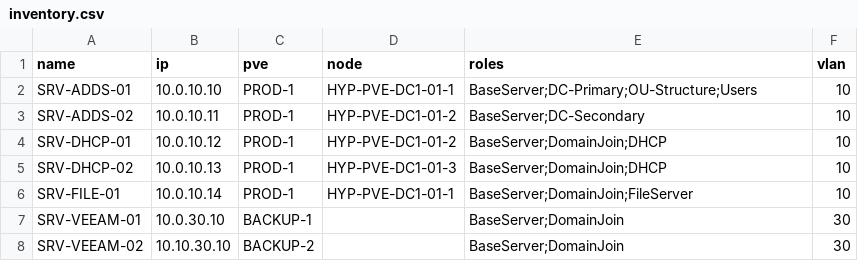
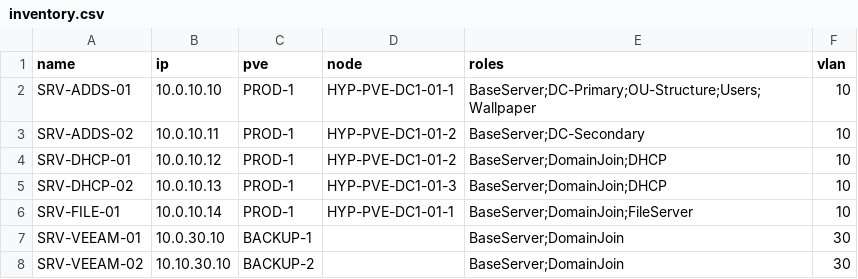
Before and after one commit to EgeitiJason/H6, a CSV file: Windows/inventory.csv, drawn as a sheet.

```diff
--- a/Windows/inventory.csv
+++ b/Windows/inventory.csv
@@ -1,3 +1,3 @@
 name,ip,pve,node,roles,vlan
-SRV-ADDS-01,10.0.10.10,PROD-1,HYP-PVE-DC1-01-1,BaseServer;DC-Primary;OU-Structure;Users,10
+SRV-ADDS-01,10.0.10.10,PROD-1,HYP-PVE-DC1-01-1,BaseServer;DC-Primary;OU-Structure;Users;Wallpaper,10
 SRV-ADDS-02,10.0.10.11,PROD-1,HYP-PVE-DC1-01-2,BaseServer;DC-Secondary,10
```
Also changed, not shown: 6 other files.
